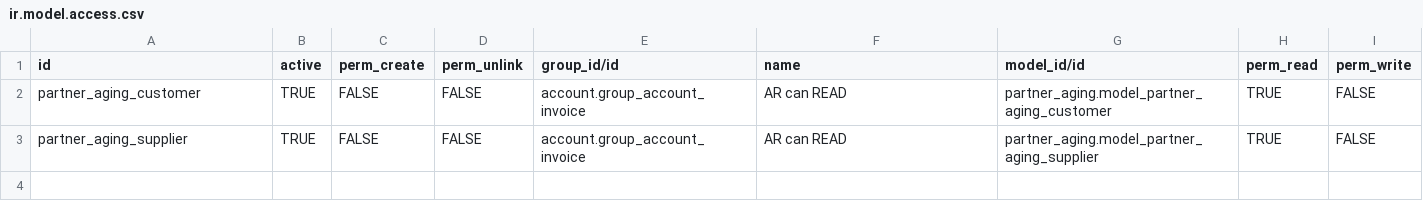
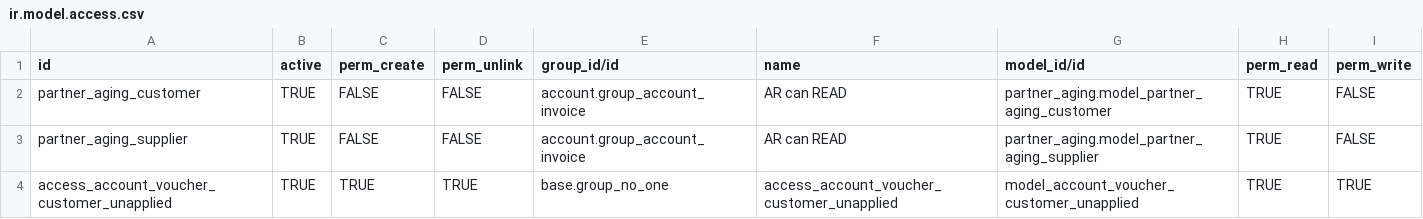
Before and after one commit to OCA/account-invoice-reporting, a CSV file: partner_aging/security/ir.model.access.csv, drawn as a sheet.

Commit message:
Add access rules to account.voucher.customer.unapplied

```diff
--- a/partner_aging/security/ir.model.access.csv
+++ b/partner_aging/security/ir.model.access.csv
@@ -3 +3,2 @@ partner_aging_customer,TRUE,FALSE,FALSE,account.group_account_invoice,AR can REA
 partner_aging_supplier,TRUE,FALSE,FALSE,account.group_account_invoice,AR can READ,partner_aging.model_partner_aging_supplier,TRUE,FALSE
+access_account_voucher_customer_unapplied,TRUE,TRUE,TRUE,base.group_no_one,access_account_voucher_customer_unapplied,model_account_voucher_customer_unapplied,TRUE,TRUE
```
